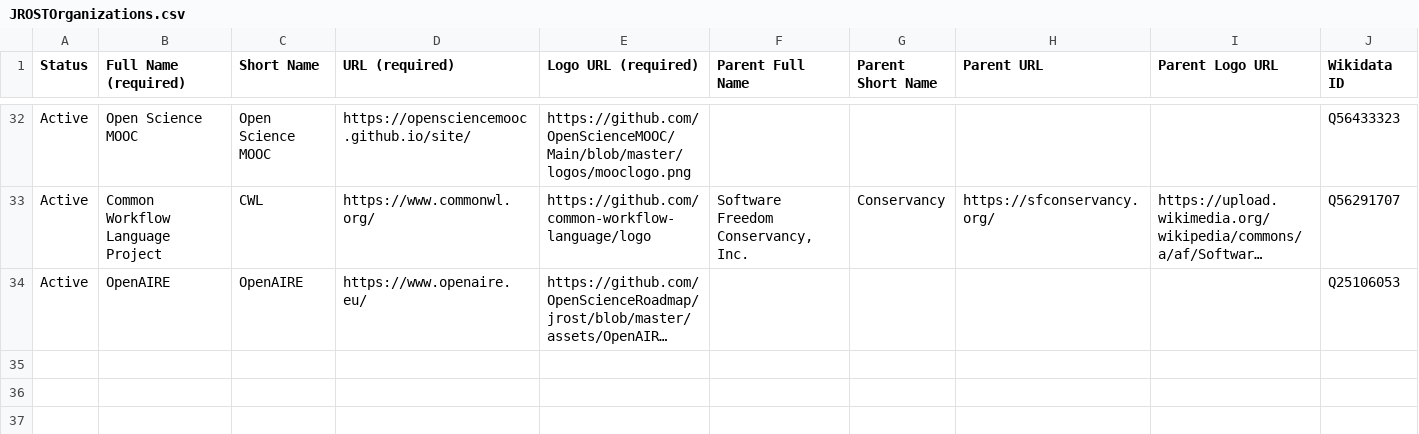
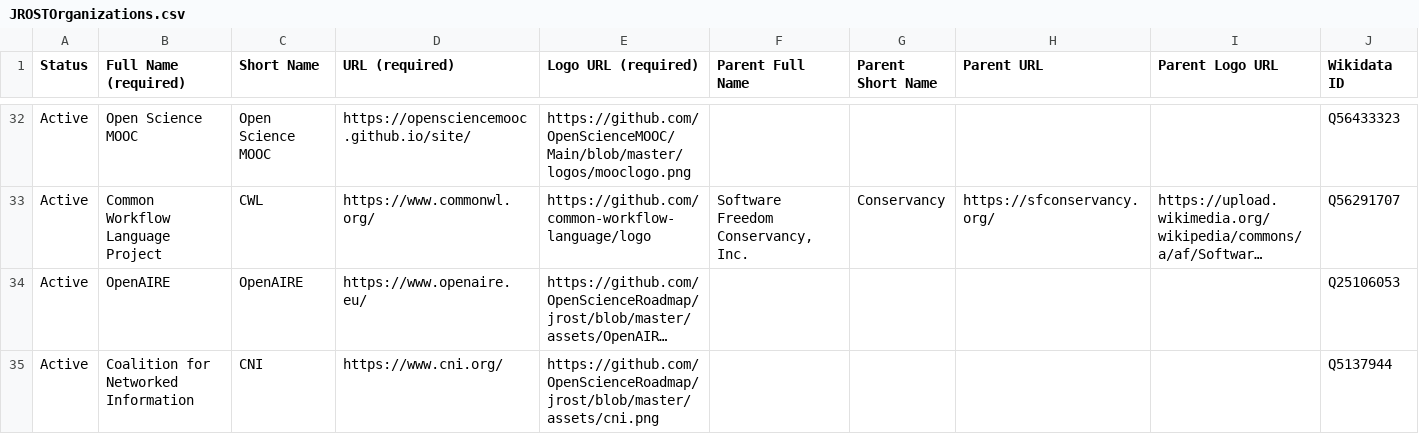
Before and after one commit to OpenScienceRoadmap/jrost, a CSV file: participants/JROSTOrganizations.csv, drawn as a sheet; only a part is shown, gaps mark what is left out; long unchanged cells end in …; rows hold the shown columns only; the diff names each change by its address in the sheet, - before the commit and + after, or states it on an @@ line.

```diff
--- a/participants/JROSTOrganizations.csv
+++ b/participants/JROSTOrganizations.csv
+row 35: Active | Coalition for Networked Information | CNI | https://www.cni.org/ | https://github.com/OpenScienceRoadmap/jrost/blob/master/assets/cni.png |  |  |  |  | Q5137944
```
Also changed, not shown: participants/JROSTPeople.csv.
